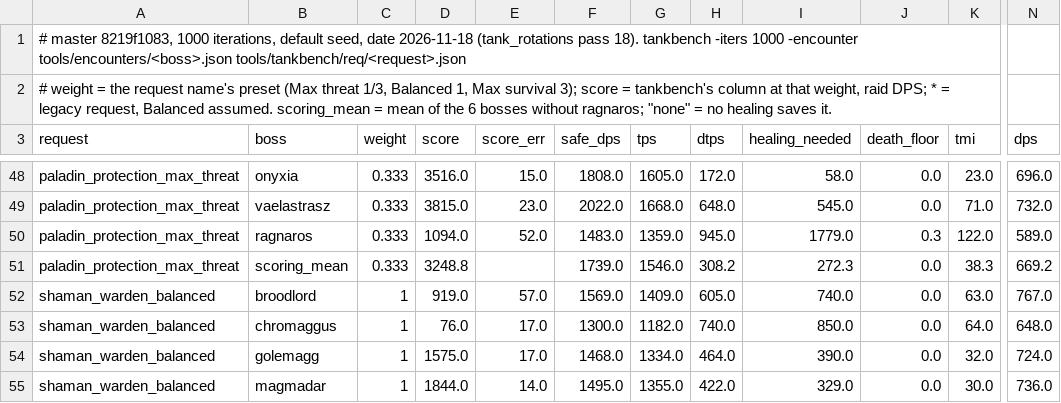
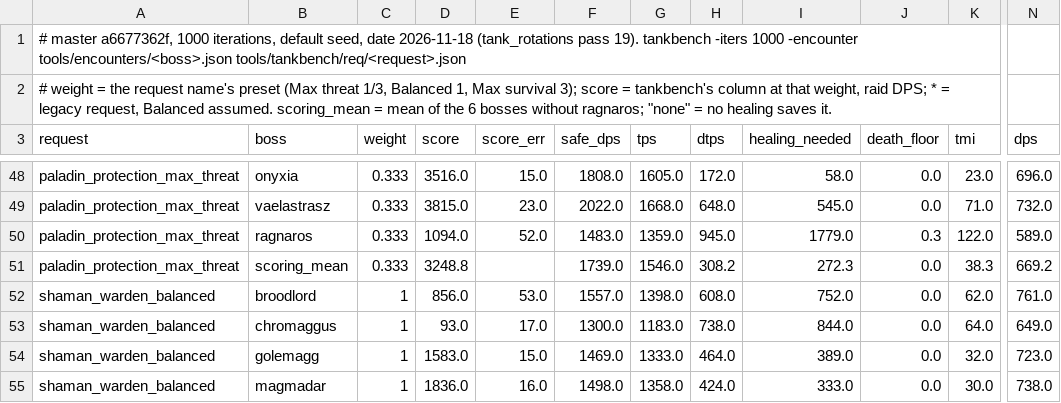
Before and after one commit to bayov/forever-sim, a TSV file: orchestration/audit/ref/tank_bench/summary.tsv, drawn as a sheet; only a part is shown, gaps mark what is left out; the diff covers the shown part only; the diff names each change by its address in the sheet, - before the commit and + after, or states it on an @@ line.

```diff
--- a/orchestration/audit/ref/tank_bench/summary.tsv
+++ b/orchestration/audit/ref/tank_bench/summary.tsv
-A1 (request): # master 8219f1083, 1000 iterations, default seed, date 2026-11-18 (tank_rotations pass 18). tankbench -iters…
+A1 (request): # master a6677362f, 1000 iterations, default seed, date 2026-11-18 (tank_rotations pass 19). tankbench -iters…
-D52 (score): 919.0
+D52 (score): 856.0
-E52 (score_err): 57.0
+E52 (score_err): 53.0
-F52 (safe_dps): 1569.0
+F52 (safe_dps): 1557.0
-G52 (tps): 1409.0
+G52 (tps): 1398.0
-H52 (dtps): 605.0
+H52 (dtps): 608.0
-I52 (healing_needed): 740.0
+I52 (healing_needed): 752.0
-K52 (tmi): 63.0
+K52 (tmi): 62.0
-N52 (dps): 767.0
+N52 (dps): 761.0
-D53 (score): 76.0
+D53 (score): 93.0
-G53 (tps): 1182.0
+G53 (tps): 1183.0
-H53 (dtps): 740.0
+H53 (dtps): 738.0
-I53 (healing_needed): 850.0
+I53 (healing_needed): 844.0
-N53 (dps): 648.0
+N53 (dps): 649.0
-D54 (score): 1575.0
+D54 (score): 1583.0
-E54 (score_err): 17.0
+E54 (score_err): 15.0
-F54 (safe_dps): 1468.0
+F54 (safe_dps): 1469.0
-G54 (tps): 1334.0
+G54 (tps): 1333.0
-I54 (healing_needed): 390.0
+I54 (healing_needed): 389.0
-N54 (dps): 724.0
+N54 (dps): 723.0
-D55 (score): 1844.0
+D55 (score): 1836.0
-E55 (score_err): 14.0
+E55 (score_err): 16.0
-F55 (safe_dps): 1495.0
+F55 (safe_dps): 1498.0
-G55 (tps): 1355.0
+G55 (tps): 1358.0
-H55 (dtps): 422.0
+H55 (dtps): 424.0
-I55 (healing_needed): 329.0
+I55 (healing_needed): 333.0
-N55 (dps): 736.0
+N55 (dps): 738.0
```
Also changed, not shown: 1 added row, 1 removed row and 131 edited cells elsewhere in this file, orchestration/audit/ref/healer_bench/summary.tsv, orchestration/audit/ref/shared/summary.tsv, 46 other files.
